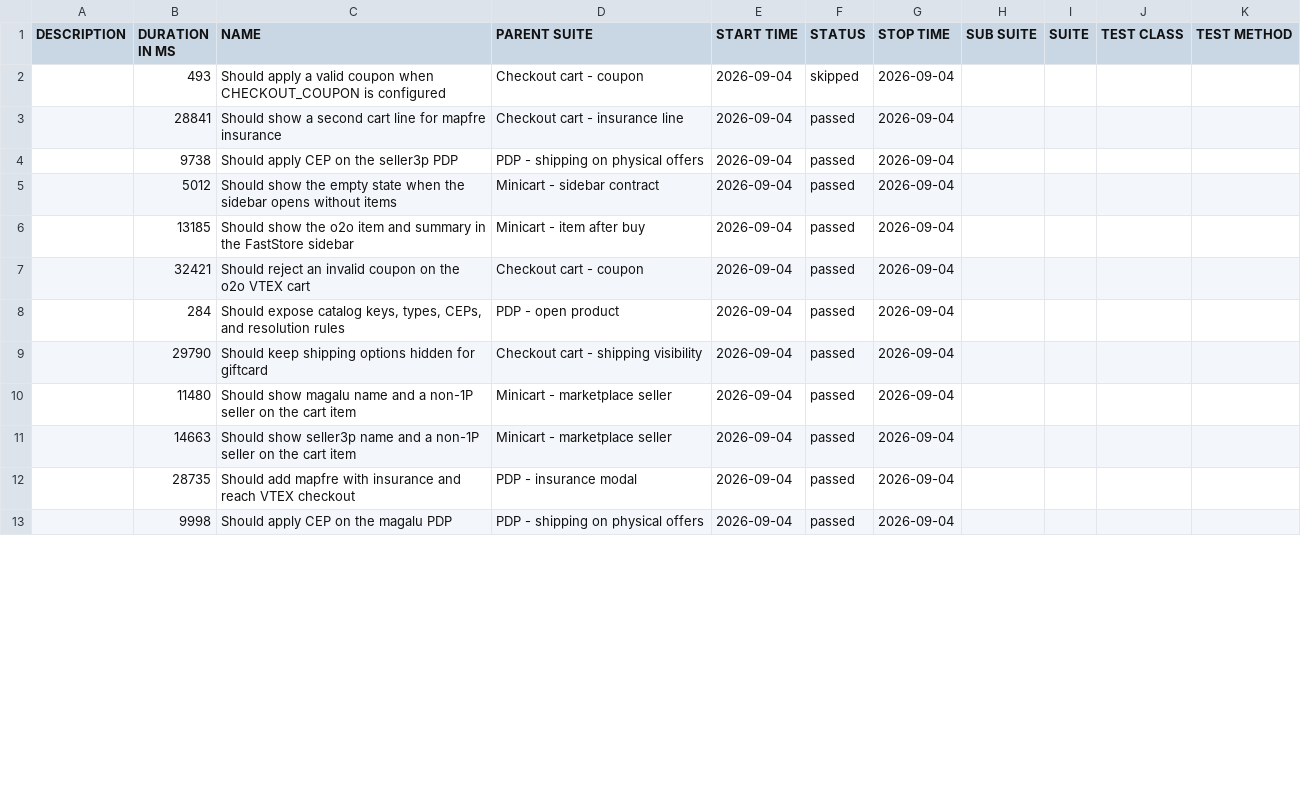
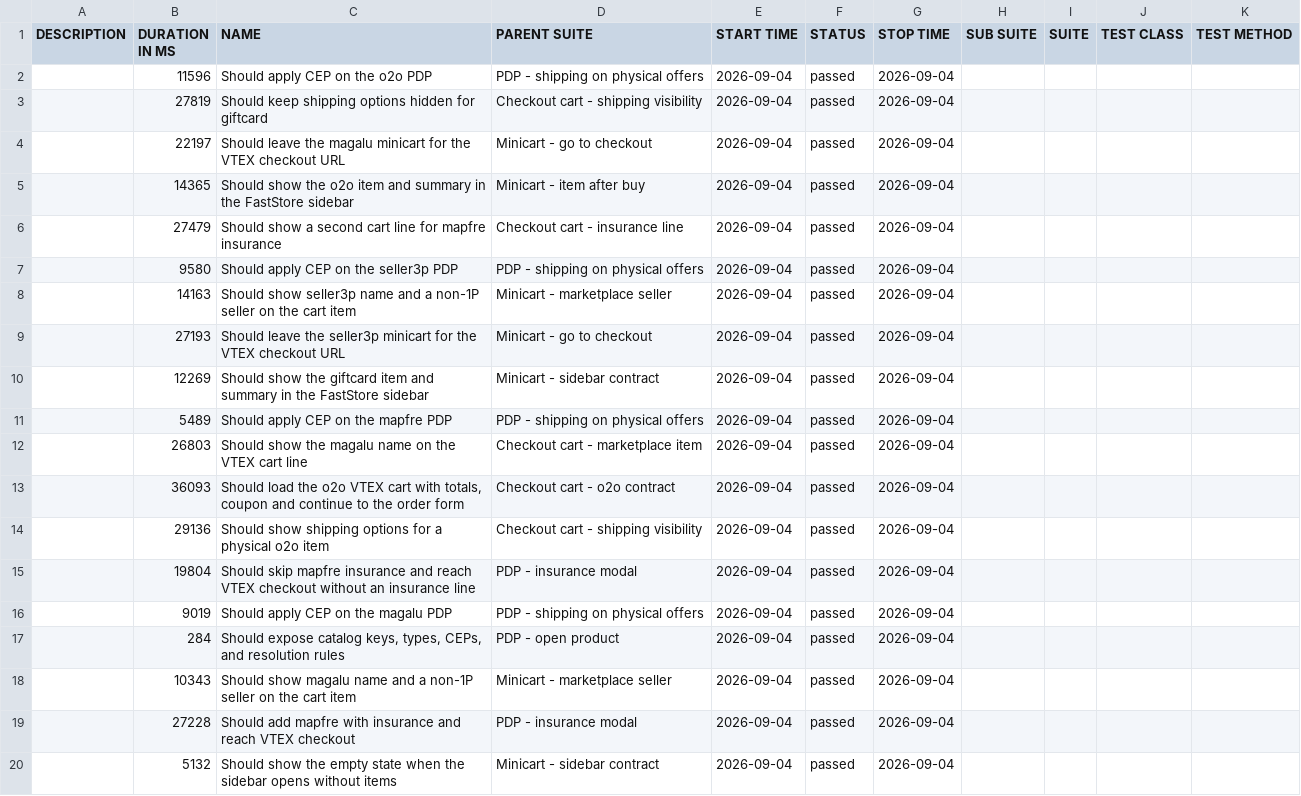
Before and after one commit to MaximusPonciano/gh-pages, a CSV file: allure-report/data/suites.csv, drawn as a sheet; only a part is shown; the diff covers the shown part only.

```diff
--- a/allure-report/data/suites.csv
+++ b/allure-report/data/suites.csv
@@ -1,13 +1,20 @@
 "DESCRIPTION","DURATION IN MS","NAME","PARENT SUITE","START TIME","STATUS","STOP TIME","SUB SUITE","SUITE","TEST CLASS","TEST METHOD"
-"","493","Should apply a valid coupon when CHECKOUT_COUPON is configured","Checkout cart - coupon","2026-09-04","skipped","2026-09-04","","","",""
-"","28841","Should show a second cart line for mapfre insurance","Checkout cart - insurance line","2026-09-04","passed","2026-09-04","","","",""
-"","9738","Should apply CEP on the seller3p PDP","PDP - shipping on physical offers","2026-09-04","passed","2026-09-04","","","",""
-"","5012","Should show the empty state when the sidebar opens without items","Minicart - sidebar contract","2026-09-04","passed","2026-09-04","","","",""
-"","13185","Should show the o2o item and summary in the FastStore sidebar","Minicart - item after buy","2026-09-04","passed","2026-09-04","","","",""
-"","32421","Should reject an invalid coupon on the o2o VTEX cart","Checkout cart - coupon","2026-09-04","passed","2026-09-04","","","",""
+"","11596","Should apply CEP on the o2o PDP","PDP - shipping on physical offers","2026-09-04","passed","2026-09-04","","","",""
+"","27819","Should keep shipping options hidden for giftcard","Checkout cart - shipping visibility","2026-09-04","passed","2026-09-04","","","",""
+"","22197","Should leave the magalu minicart for the VTEX checkout URL","Minicart - go to checkout","2026-09-04","passed","2026-09-04","","","",""
+"","14365","Should show the o2o item and summary in the FastStore sidebar","Minicart - item after buy","2026-09-04","passed","2026-09-04","","","",""
+"","27479","Should show a second cart line for mapfre insurance","Checkout cart - insurance line","2026-09-04","passed","2026-09-04","","","",""
+"","9580","Should apply CEP on the seller3p PDP","PDP - shipping on physical offers","2026-09-04","passed","2026-09-04","","","",""
+"","14163","Should show seller3p name and a non-1P seller on the cart item","Minicart - marketplace seller","2026-09-04","passed","2026-09-04","","","",""
+"","27193","Should leave the seller3p minicart for the VTEX checkout URL","Minicart - go to checkout","2026-09-04","passed","2026-09-04","","","",""
+"","12269","Should show the giftcard item and summary in the FastStore sidebar","Minicart - sidebar contract","2026-09-04","passed","2026-09-04","","","",""
+"","5489","Should apply CEP on the mapfre PDP","PDP - shipping on physical offers","2026-09-04","passed","2026-09-04","","","",""
+"","26803","Should show the magalu name on the VTEX cart line","Checkout cart - marketplace item","2026-09-04","passed","2026-09-04","","","",""
+"","36093","Should load the o2o VTEX cart with totals, coupon and continue to the order form","Checkout cart - o2o contract","2026-09-04","passed","2026-09-04","","","",""
+"","29136","Should show shipping options for a physical o2o item","Checkout cart - shipping visibility","2026-09-04","passed","2026-09-04","","","",""
+"","19804","Should skip mapfre insurance and reach VTEX checkout without an insurance line","PDP - insurance modal","2026-09-04","passed","2026-09-04","","","",""
+"","9019","Should apply CEP on the magalu PDP","PDP - shipping on physical offers","2026-09-04","passed","2026-09-04","","","",""
 "","284","Should expose catalog keys, types, CEPs, and resolution rules","PDP - open product","2026-09-04","passed","2026-09-04","","","",""
-"","29790","Should keep shipping options hidden for giftcard","Checkout cart - shipping visibility","2026-09-04","passed","2026-09-04","","","",""
-"","11480","Should show magalu name and a non-1P seller on the cart item","Minicart - marketplace seller","2026-09-04","passed","2026-09-04","","","",""
-"","14663","Should show seller3p name and a non-1P seller on the cart item","Minicart - marketplace seller","2026-09-04","passed","2026-09-04","","","",""
-"","28735","Should add mapfre with insurance and reach VTEX checkout","PDP - insurance modal","2026-09-04","passed","2026-09-04","","","",""
-"","9998","Should apply CEP on the magalu PDP","PDP - shipping on physical offers","2026-09-04","passed","2026-09-04","","","",""
+"","10343","Should show magalu name and a non-1P seller on the cart item","Minicart - marketplace seller","2026-09-04","passed","2026-09-04","","","",""
+"","27228","Should add mapfre with insurance and reach VTEX checkout","PDP - insurance modal","2026-09-04","passed","2026-09-04","","","",""
+"","5132","Should show the empty state when the sidebar opens without items","Minicart - sidebar contract","2026-09-04","passed","2026-09-04","","","",""
```
Also changed, not shown: 2 added rows, 9 removed rows and 15 edited cells elsewhere in this file, 49 other files.
